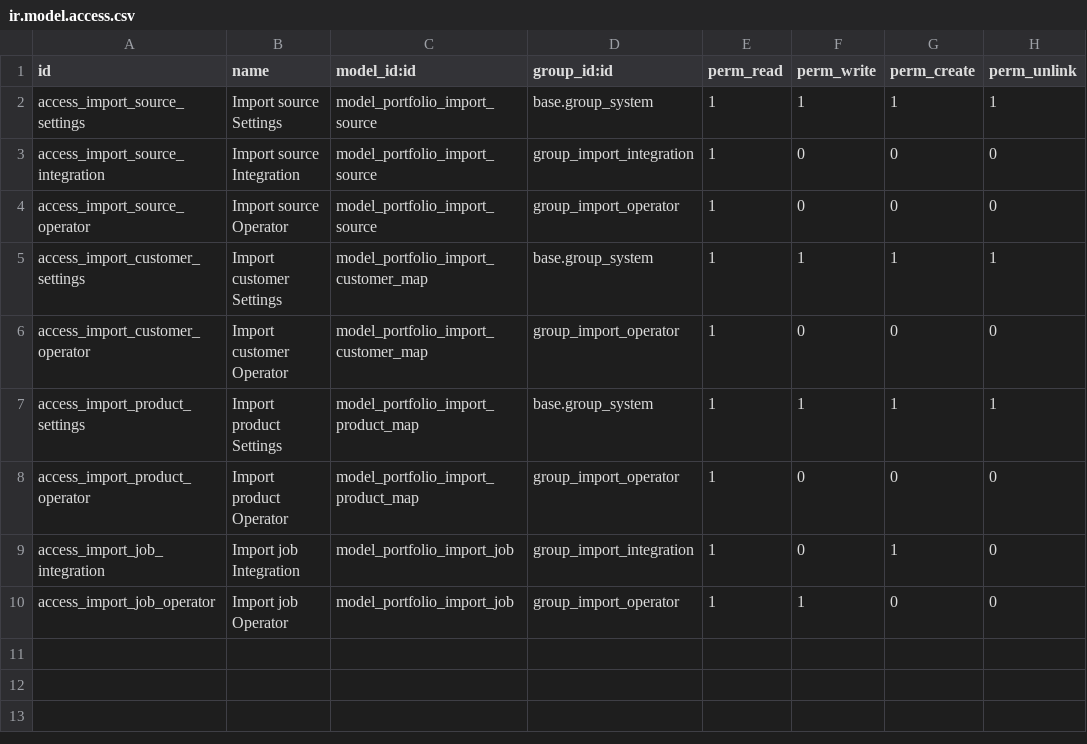
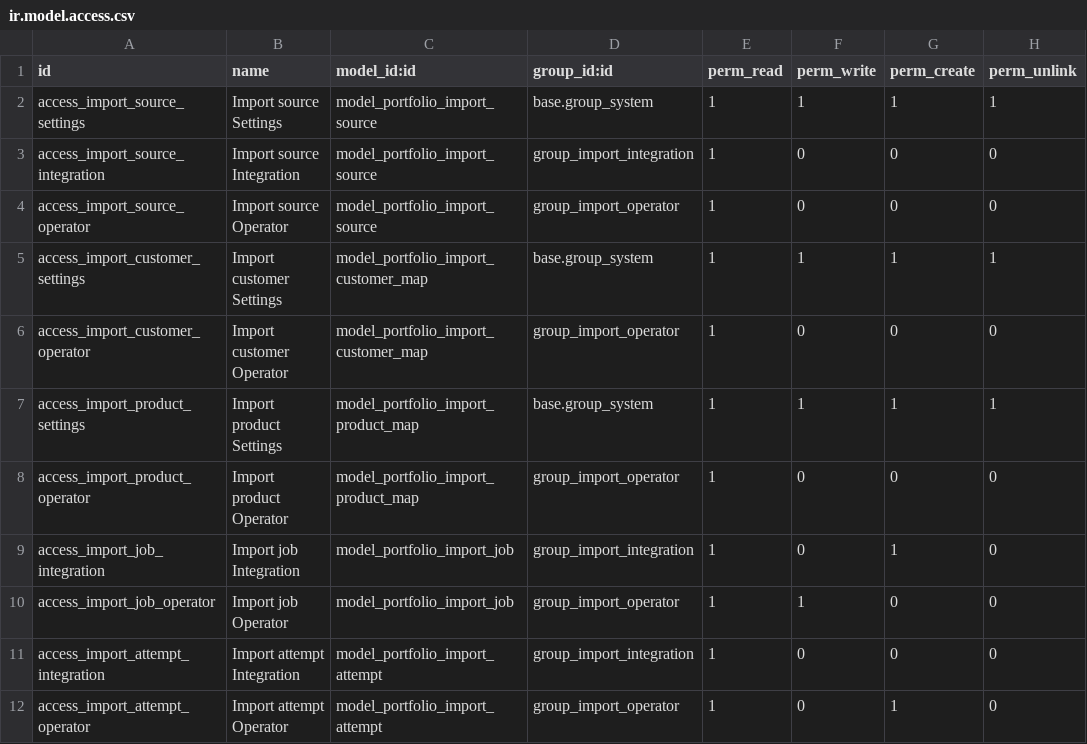
Before and after one commit to xdfu-nier/odoo-erp-portfolio, a CSV file: addons/portfolio_order_bridge/security/ir.model.access.csv, drawn as a sheet.

Commit message:
feat: process imported quotations with audited manual recovery

```diff
--- a/addons/portfolio_order_bridge/security/ir.model.access.csv
+++ b/addons/portfolio_order_bridge/security/ir.model.access.csv
@@ -10 +10,3 @@ access_import_job_integration,Import job Integration,model_portfolio_import_job,
 access_import_job_operator,Import job Operator,model_portfolio_import_job,group_import_operator,1,1,0,0
+access_import_attempt_integration,Import attempt Integration,model_portfolio_import_attempt,group_import_integration,1,0,0,0
+access_import_attempt_operator,Import attempt Operator,model_portfolio_import_attempt,group_import_operator,1,0,1,0
```
Also changed, not shown: 14 other files.
